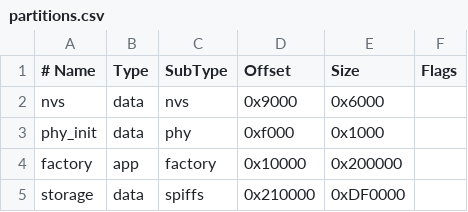
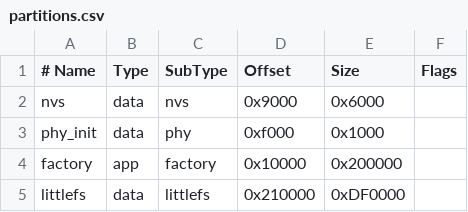
Before and after one commit to MarsTechHAN/PaperColor-Frame, a CSV file: partitions.csv, drawn as a sheet; the diff names each change by its address in the sheet, - before the commit and + after, or states it on an @@ line.

```diff
--- a/partitions.csv
+++ b/partitions.csv
-A5 (# Name): storage
+A5 (# Name): littlefs
-C5 (SubType): spiffs
+C5 (SubType): littlefs
```
Also changed, not shown: 11 other files.
